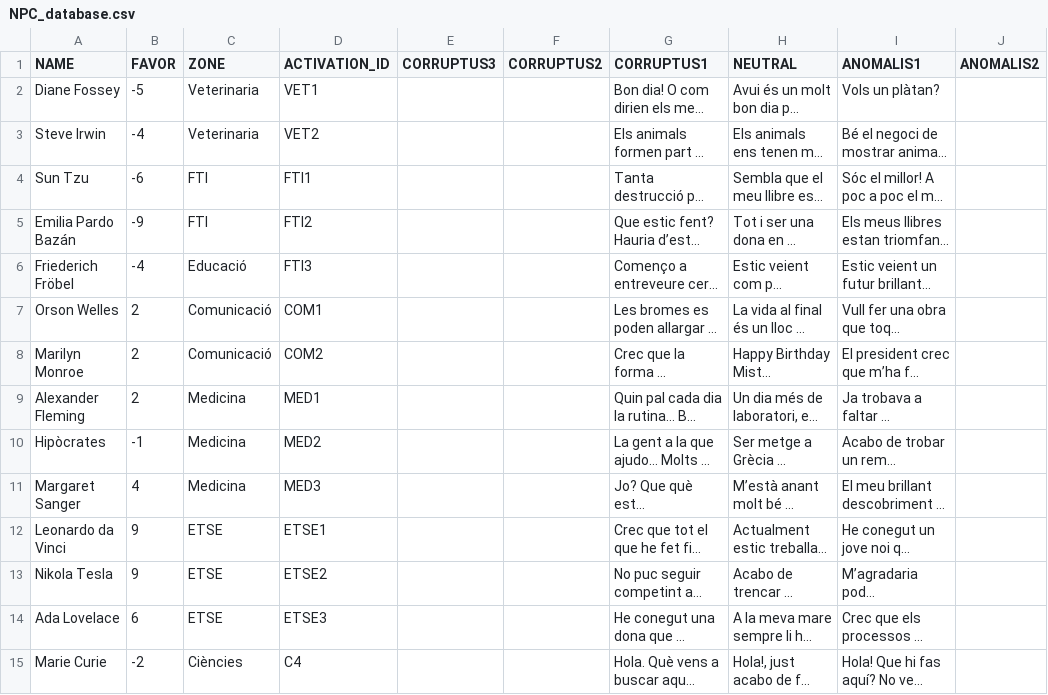
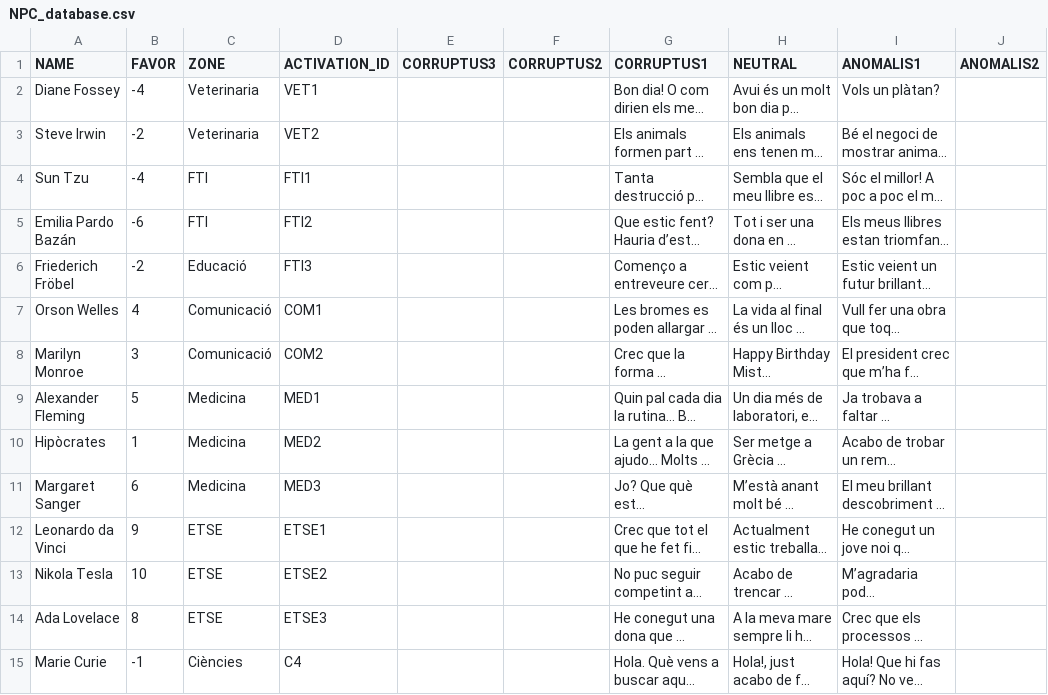
Before and after one commit to jgalaso93/HvZ_APP, a CSV file: NPC_database.csv, drawn as a sheet; only a part is shown; long unchanged cells end in …; the diff covers the shown part only; the diff names each change by its address in the sheet, - before the commit and + after, or states it on an @@ line.

```diff
--- a/NPC_database.csv
+++ b/NPC_database.csv
-B2 (FAVOR): -5
+B2 (FAVOR): -4
-B3 (FAVOR): -4
+B3 (FAVOR): -2
-B4 (FAVOR): -6
+B4 (FAVOR): -4
-B5 (FAVOR): -9
+B5 (FAVOR): -6
-B6 (FAVOR): -4
+B6 (FAVOR): -2
-B7 (FAVOR): 2
+B7 (FAVOR): 4
-B8 (FAVOR): 2
+B8 (FAVOR): 3
-B9 (FAVOR): 2
+B9 (FAVOR): 5
-B10 (FAVOR): -1
+B10 (FAVOR): 1
-B11 (FAVOR): 4
+B11 (FAVOR): 6
-B13 (FAVOR): 9
+B13 (FAVOR): 10
-B14 (FAVOR): 6
+B14 (FAVOR): 8
-B15 (FAVOR): -2
+B15 (FAVOR): -1
```
Also changed, not shown: 12 edited cells elsewhere in this file, database.csv, mission_database.csv, 2 other files.
